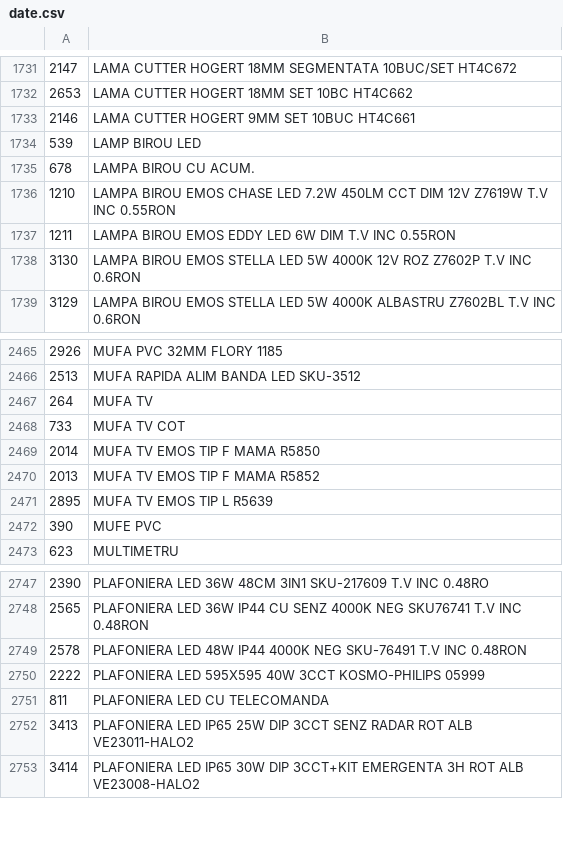
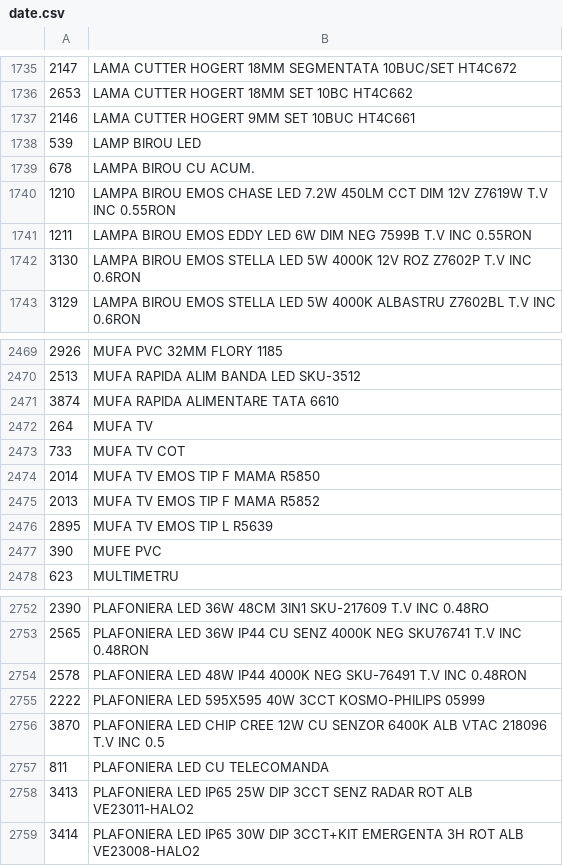
Before and after one commit to Rert90/site-casa-marcat, a CSV file: date.csv, drawn as a sheet; only a part is shown, gaps mark what is left out; the diff covers the shown part only.

```diff
--- a/date.csv
+++ b/date.csv
@@ -1736,3 +1740,3 @@
 1210;LAMPA BIROU EMOS CHASE LED 7.2W 450LM CCT DIM 12V Z7619W T.V INC 0.55RON
-1211;LAMPA BIROU EMOS EDDY LED 6W DIM T.V INC 0.55RON
+1211;LAMPA BIROU EMOS EDDY LED 6W DIM NEG 7599B T.V INC 0.55RON
 3130;LAMPA BIROU EMOS STELLA LED 5W 4000K 12V ROZ Z7602P T.V INC 0.6RON
@@ -2466,2 +2470,3 @@
 2513;MUFA RAPIDA ALIM BANDA LED SKU-3512
+3874;MUFA RAPIDA ALIMENTARE TATA 6610
 264;MUFA TV
@@ -2750,2 +2755,3 @@
 2222;PLAFONIERA LED 595X595 40W 3CCT KOSMO-PHILIPS 05999
+3870;PLAFONIERA LED CHIP CREE 12W CU SENZOR 6400K ALB VTAC 218096 T.V INC 0.5
 811;PLAFONIERA LED CU TELECOMANDA
```
Also changed, not shown: 9 added rows, 2 removed rows and 1 edited cell elsewhere in this file.
